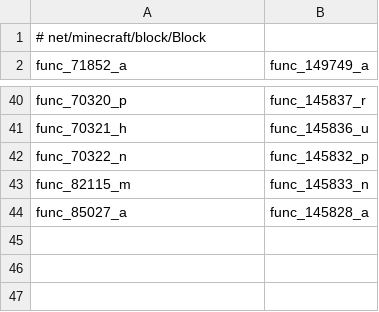
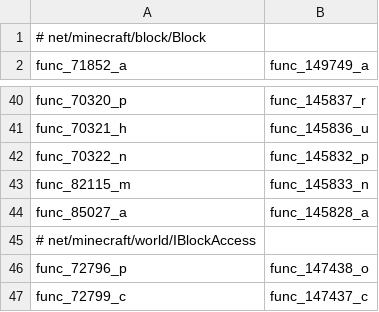
Before and after one commit to HowardZHY/LegacyCompatibilityUtils-1.7.10, a CSV file: src/main/resources/compatlib.csv, drawn as a sheet; only a part is shown, gaps mark what is left out.

Commit message:
feat: More IBlockAccess

```diff
--- a/src/main/resources/compatlib.csv
+++ b/src/main/resources/compatlib.csv
@@ -44 +44,4 @@ func_82115_m,func_145833_n
 func_85027_a,func_145828_a
+# net/minecraft/world/IBlockAccess
+func_72796_p,func_147438_o
+func_72799_c,func_147437_c
```
Also changed, not shown: 4 other files.
